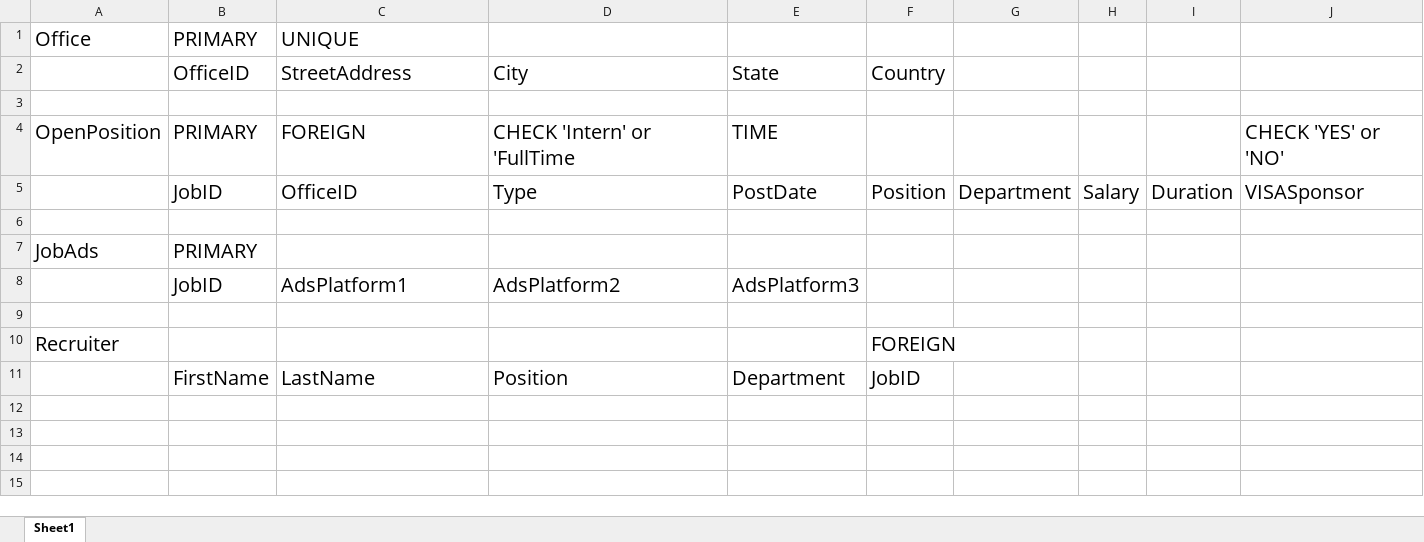
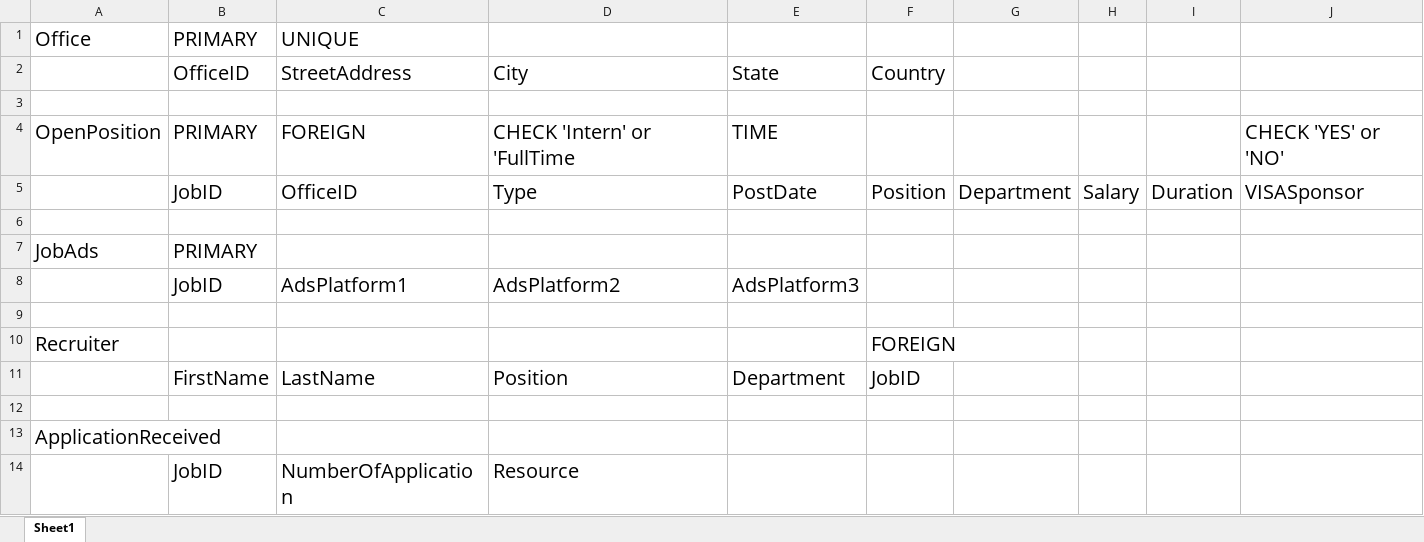
Before and after one commit to kefuzhu/University-of-Rochester, an Excel workbook: DSC461/Project/JobDatabase.xlsx, sheet Sheet1, drawn as a sheet; values as stored, in another font and other column widths than the file's, no borders; the diff names each change by its address in the sheet, - before the commit and + after, or states it on an @@ line.

```diff
--- a/DSC461/Project/JobDatabase.xlsx (sheet Sheet1)
+++ b/DSC461/Project/JobDatabase.xlsx (sheet Sheet1)
+row 12: (empty)
+row 13: ApplicationReceived
+row 14:  | JobID | NumberOfApplication | Resource
```
Also changed, not shown: 3 other files.
